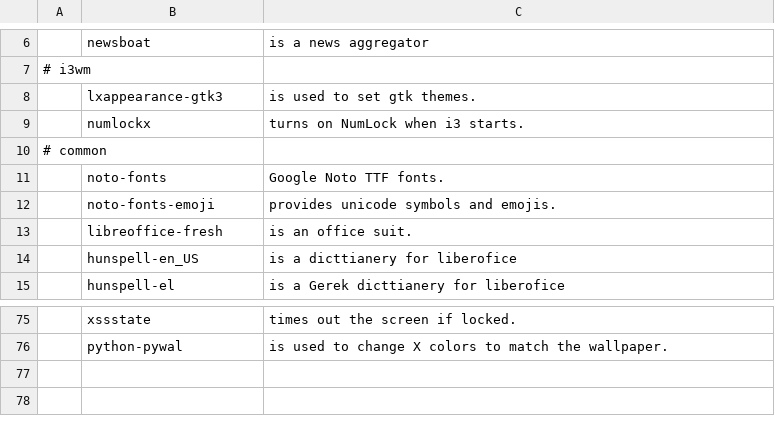
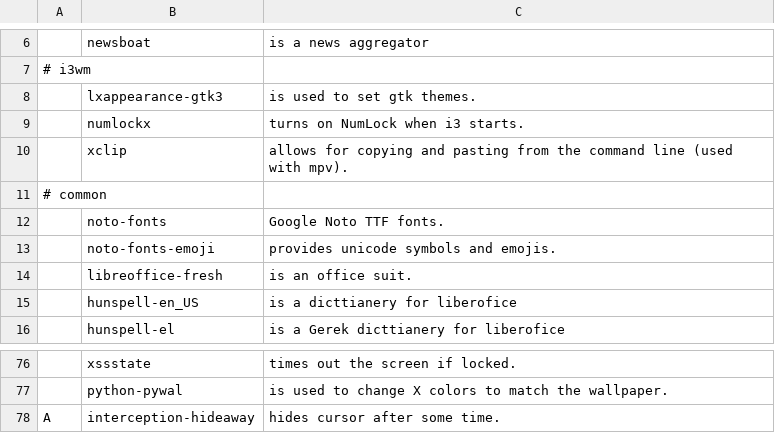
Before and after one commit to ispanos/anergos, a CSV file: programs/archive.csv, drawn as a sheet; only a part is shown, gaps mark what is left out; the diff names each change by its address in the sheet, - before the commit and + after, or states it on an @@ line.

```diff
--- a/programs/archive.csv
+++ b/programs/archive.csv
+row 10:  | xclip | allows for copying and pasting from the command line (used with mpv).
+row 78: A | interception-hideaway | hides cursor after some time.
```
Also changed, not shown: programs/common.csv, programs/gnome.csv, 13 other files.
